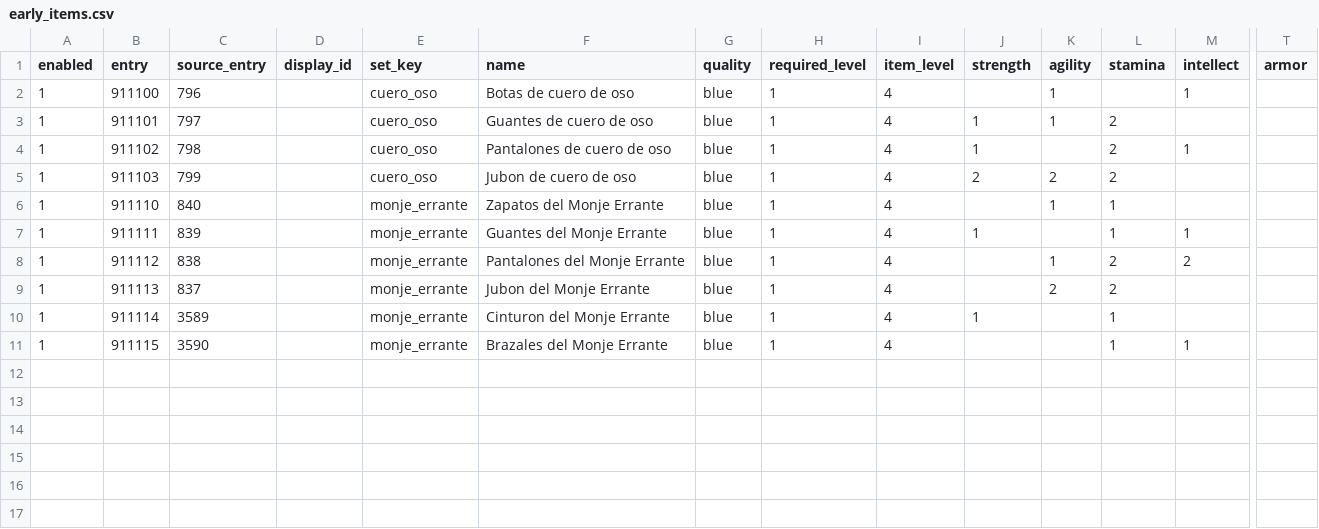
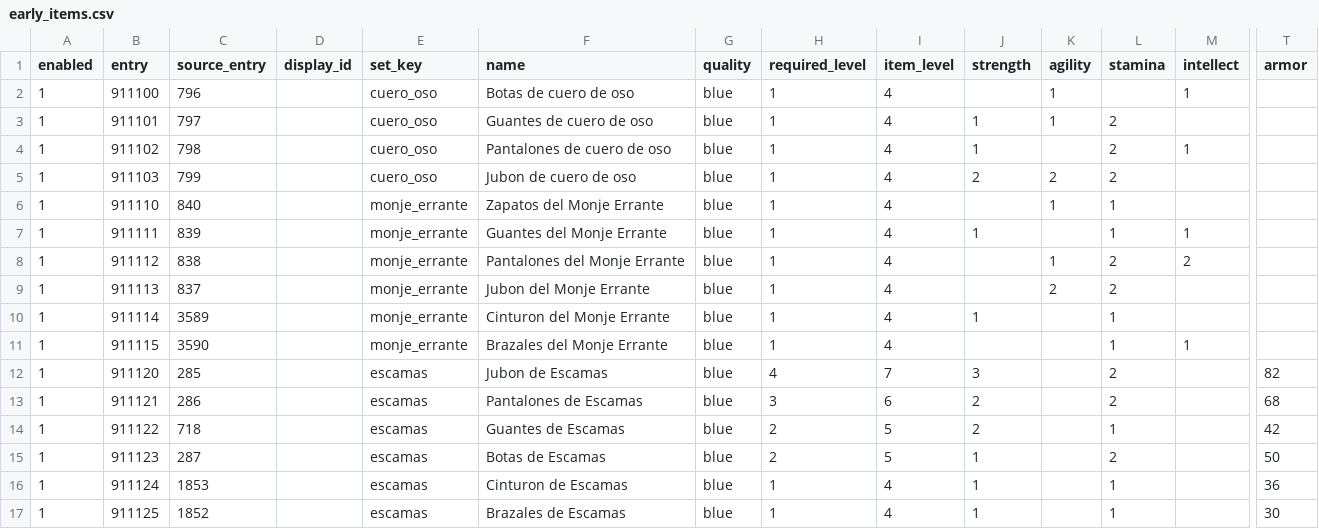
Before and after one commit to sageoffroy/adventurer-core, a CSV file: modules/mod-adventurer-gauntlet/data/items/early_items.csv, drawn as a sheet; only a part is shown, gaps mark what is left out; rows hold the shown columns only; the diff names each change by its address in the sheet, - before the commit and + after, or states it on an @@ line.

Commit message:
items: add Malla de Escamas set

```diff
--- a/modules/mod-adventurer-gauntlet/data/items/early_items.csv
+++ b/modules/mod-adventurer-gauntlet/data/items/early_items.csv
+row 12: 1 | 911120 | 285 |  | escamas | Jubon de Escamas | blue | 4 | 7 | 3 |  | 2 |  | 82
+row 13: 1 | 911121 | 286 |  | escamas | Pantalones de Escamas | blue | 3 | 6 | 2 |  | 2 |  | 68
+row 14: 1 | 911122 | 718 |  | escamas | Guantes de Escamas | blue | 2 | 5 | 2 |  | 1 |  | 42
+row 15: 1 | 911123 | 287 |  | escamas | Botas de Escamas | blue | 2 | 5 | 1 |  | 2 |  | 50
+row 16: 1 | 911124 | 1853 |  | escamas | Cinturon de Escamas | blue | 1 | 4 | 1 |  | 1 |  | 36
+row 17: 1 | 911125 | 1852 |  | escamas | Brazales de Escamas | blue | 1 | 4 | 1 |  | 1 |  | 30
```
